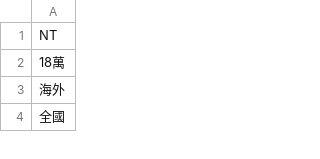
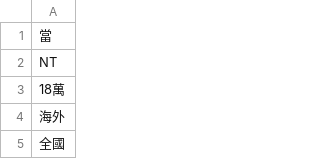
Before and after one commit to DanielSu17/17vpn, a CSV file: envs/prod/17app/dirtyword/dirtyword.csv, drawn as a sheet; only a part is shown.

Commit message:
louis@17.media - 17app/dirtyword/dirtyword.csv

```diff
--- a/envs/prod/17app/dirtyword/dirtyword.csv
+++ b/envs/prod/17app/dirtyword/dirtyword.csv
@@ -1 +1,2 @@
+當
 NT
```
